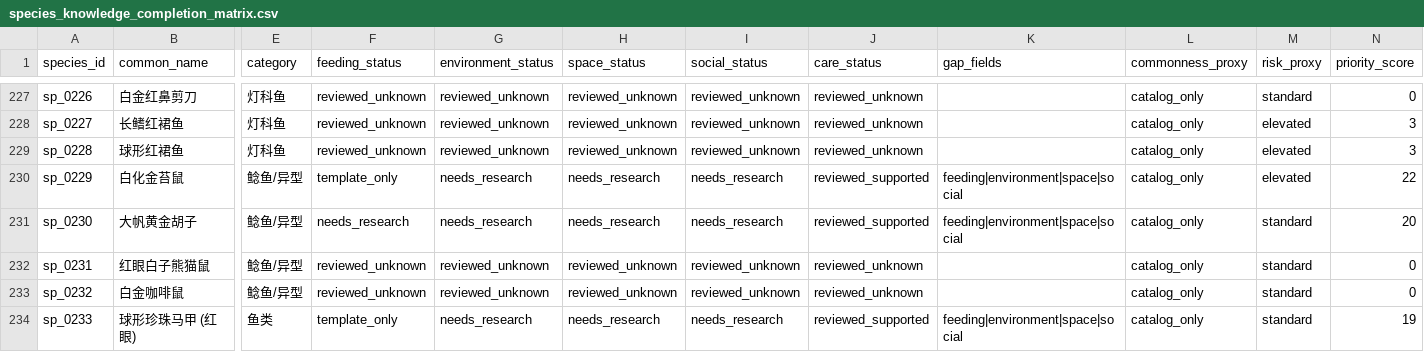
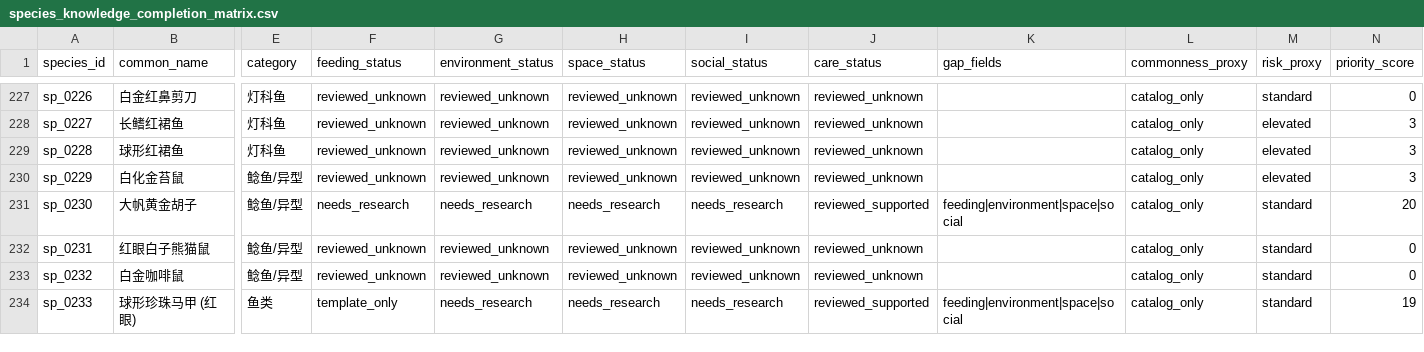
Before and after one commit to chusday97/aquaguide-tank-guide, a CSV file: docs/species_knowledge_completion_matrix.csv, drawn as a sheet; only a part is shown, gaps mark what is left out; the diff covers the shown part only; the diff names each change by its address in the sheet, - before the commit and + after, or states it on an @@ line.

```diff
--- a/docs/species_knowledge_completion_matrix.csv
+++ b/docs/species_knowledge_completion_matrix.csv
-F230 (feeding_status): template_only
+F230 (feeding_status): reviewed_unknown
-G230 (environment_status): needs_research
+G230 (environment_status): reviewed_unknown
-H230 (space_status): needs_research
+H230 (space_status): reviewed_unknown
-I230 (social_status): needs_research
+I230 (social_status): reviewed_unknown
-J230 (care_status): reviewed_supported
+J230 (care_status): reviewed_unknown
-K230 (gap_fields): feeding|environment|space|social
+K230 (gap_fields): (empty)
-N230 (priority_score): 22
+N230 (priority_score): 3
```
Also changed, not shown: 63 edited cells elsewhere in this file, 12 other files.
